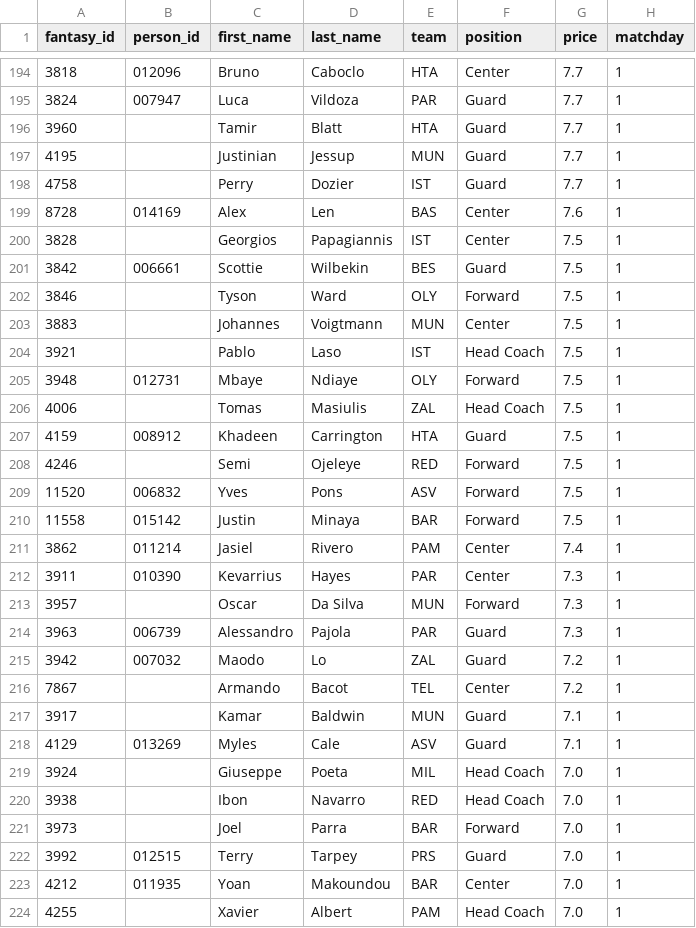
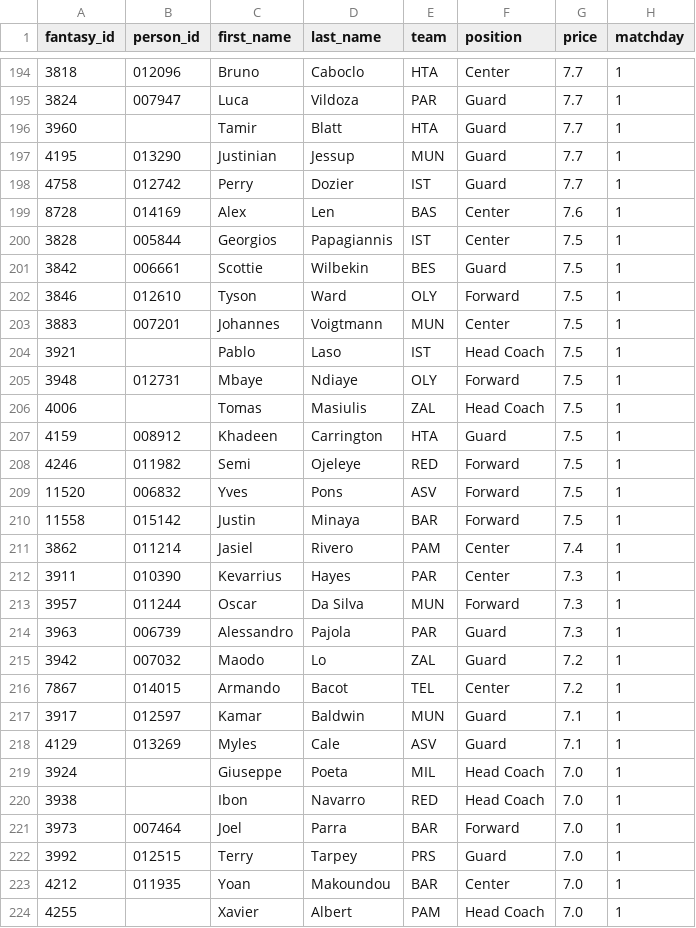
Before and after one commit to VaGlar/Euroleague-Fantasy-Challenge, a CSV file: data/public/prices.csv, drawn as a sheet; only a part is shown, gaps mark what is left out; the diff covers the shown part only.

Commit message:
data: update 2026-09-23 13:02

```diff
--- a/data/public/prices.csv
+++ b/data/public/prices.csv
@@ -196,9 +196,9 @@ fantasy_id,person_id,first_name,last_name,team,position,price,matchday
 3960,,Tamir,Blatt,HTA,Guard,7.7,1
-4195,,Justinian,Jessup,MUN,Guard,7.7,1
-4758,,Perry,Dozier,IST,Guard,7.7,1
+4195,013290,Justinian,Jessup,MUN,Guard,7.7,1
+4758,012742,Perry,Dozier,IST,Guard,7.7,1
 8728,014169,Alex,Len,BAS,Center,7.6,1
-3828,,Georgios,Papagiannis,IST,Center,7.5,1
+3828,005844,Georgios,Papagiannis,IST,Center,7.5,1
 3842,006661,Scottie,Wilbekin,BES,Guard,7.5,1
-3846,,Tyson,Ward,OLY,Forward,7.5,1
-3883,,Johannes,Voigtmann,MUN,Center,7.5,1
+3846,012610,Tyson,Ward,OLY,Forward,7.5,1
+3883,007201,Johannes,Voigtmann,MUN,Center,7.5,1
 3921,,Pablo,Laso,IST,Head Coach,7.5,1
@@ -207,3 +207,3 @@ fantasy_id,person_id,first_name,last_name,team,position,price,matchday
 4159,008912,Khadeen,Carrington,HTA,Guard,7.5,1
-4246,,Semi,Ojeleye,RED,Forward,7.5,1
+4246,011982,Semi,Ojeleye,RED,Forward,7.5,1
 11520,006832,Yves,Pons,ASV,Forward,7.5,1
@@ -212,7 +212,7 @@ fantasy_id,person_id,first_name,last_name,team,position,price,matchday
 3911,010390,Kevarrius,Hayes,PAR,Center,7.3,1
-3957,,Oscar,Da Silva,MUN,Forward,7.3,1
+3957,011244,Oscar,Da Silva,MUN,Forward,7.3,1
 3963,006739,Alessandro,Pajola,PAR,Guard,7.3,1
 3942,007032,Maodo,Lo,ZAL,Guard,7.2,1
-7867,,Armando,Bacot,TEL,Center,7.2,1
-3917,,Kamar,Baldwin,MUN,Guard,7.1,1
+7867,014015,Armando,Bacot,TEL,Center,7.2,1
+3917,012597,Kamar,Baldwin,MUN,Guard,7.1,1
 4129,013269,Myles,Cale,ASV,Guard,7.1,1
@@ -220,3 +220,3 @@ fantasy_id,person_id,first_name,last_name,team,position,price,matchday
 3938,,Ibon,Navarro,RED,Head Coach,7.0,1
-3973,,Joel,Parra,BAR,Forward,7.0,1
+3973,007464,Joel,Parra,BAR,Forward,7.0,1
 3992,012515,Terry,Tarpey,PRS,Guard,7.0,1
```
Also changed, not shown: 104 edited cells elsewhere in this file, 11 other files.
